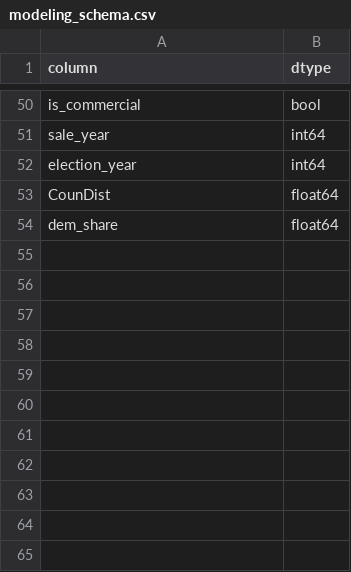
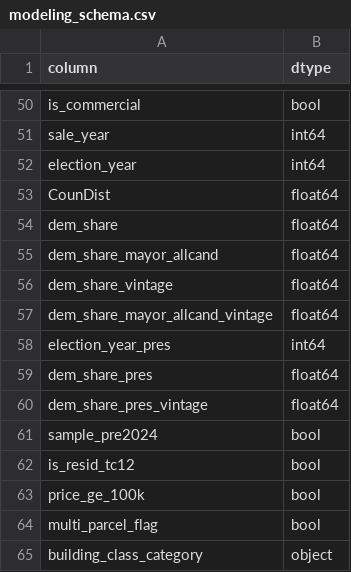
Before and after one commit to Shrish-07/O.R.B.I.T., a CSV file: docs/modeling_schema.csv, drawn as a sheet; only a part is shown, gaps mark what is left out.

Commit message:
Round 12 P0: presidential ED results (2016/2020/2024) + v2 ideology measures, ballot-line audit, vintage-matched ED crosswalk
- Fetch ED-level presidential returns from vote.nyc (CSVs posted beside the PDFs; all three years confirmed including 2016).

- Shared robust BOE reader (boe_ed_reader.py) handling both raw layouts (clean 2016/2017 and header-prepended 2020/2021/2024/2025), reusing the production builder's line-oriented parse; normalize_ed_results rewritten to parse all six files with a reconciliation gate against build_ideology_scores.parse_year_file (fixes the 2017-only/junk-columns parquet).

- Ballot-line audit (ideology_line_audit.json/csv): mayoral 2017/2021/2025 votes by line with Dem/Rep/Other classes; 2025 Other share 42.26% (Cuomo 'Fight and Deliver') flagged.

- Crosswalk audit (crosswalk_audit.json): 2016-2021 lose 17.8-24.1% of ED-level candidate votes to pre-redistricting keys missing from the 2026 crosswalk (a pre-existing property of the legacy dem_share, now quantified); COMBINED-INTO rows carry zero candidate votes; CD-level split-ED inflation documented vs an area-weighted benchmark.

- Vintage-matched ED->council crosswalk built from DCP Bytes historical ED boundaries (nyed_16a/18a/20a) overlaid on current council districts, plus the 2013-plan council correspondence; recovers every year to <=1% vote loss (effectively 0%).

- New ideology columns merged into the canonical dataset as new (blacklisted) columns: dem_share_mayor_allcand, dem_share_pres (+vintage variants), election_year_pres with the documented sale-year->presidential-election map, sample_pre2024, is_resid_tc12, price_ge_100k, multi_parcel_flag, building_class_category. Legacy columns verified byte-identical (rows 566,956; dem_share sum/missing unchanged).

- verify_ideology_v2 verifier (25 checks, 0 mismatches) and all new stages registered in main.py; verify_canonical_dataset_and_split updated to the legacy-53-present + v2-11 contract.

```diff
--- a/docs/modeling_schema.csv
+++ b/docs/modeling_schema.csv
@@ -54 +54,12 @@ CounDist,float64
 dem_share,float64
+dem_share_mayor_allcand,float64
+dem_share_vintage,float64
+dem_share_mayor_allcand_vintage,float64
+election_year_pres,int64
+dem_share_pres,float64
+dem_share_pres_vintage,float64
+sample_pre2024,bool
+is_resid_tc12,bool
+price_ge_100k,bool
+multi_parcel_flag,bool
+building_class_category,object
```
Also changed, not shown: 22 other files.
